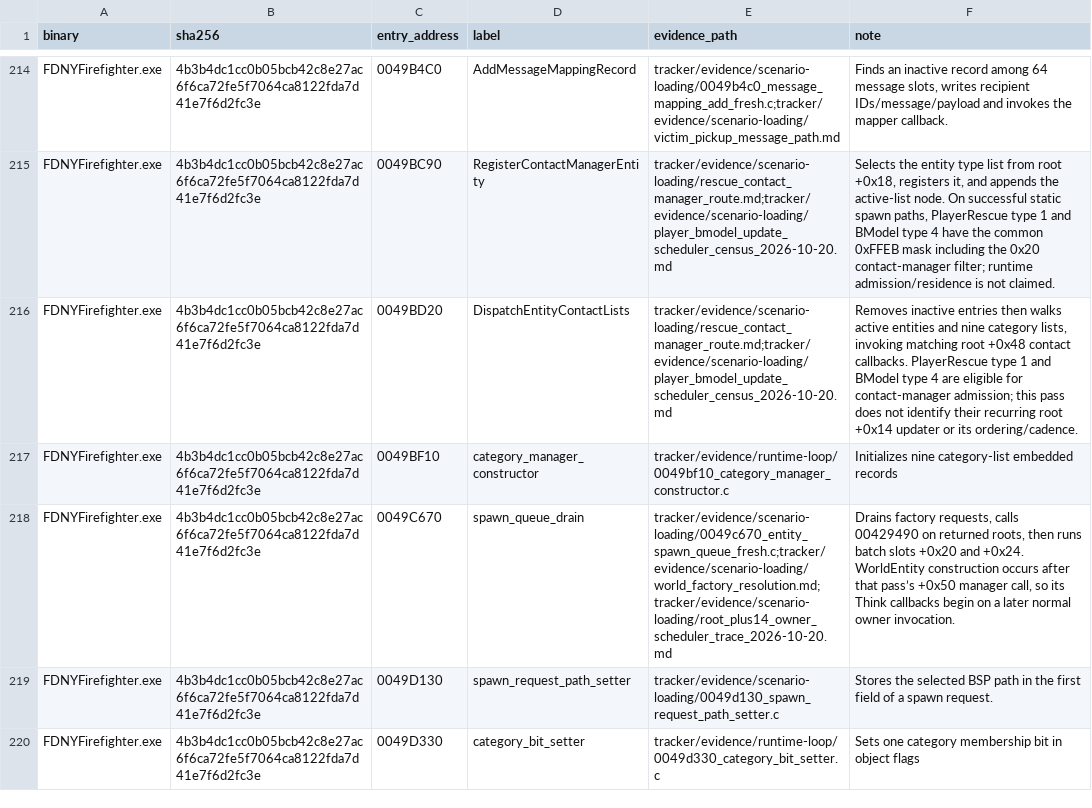
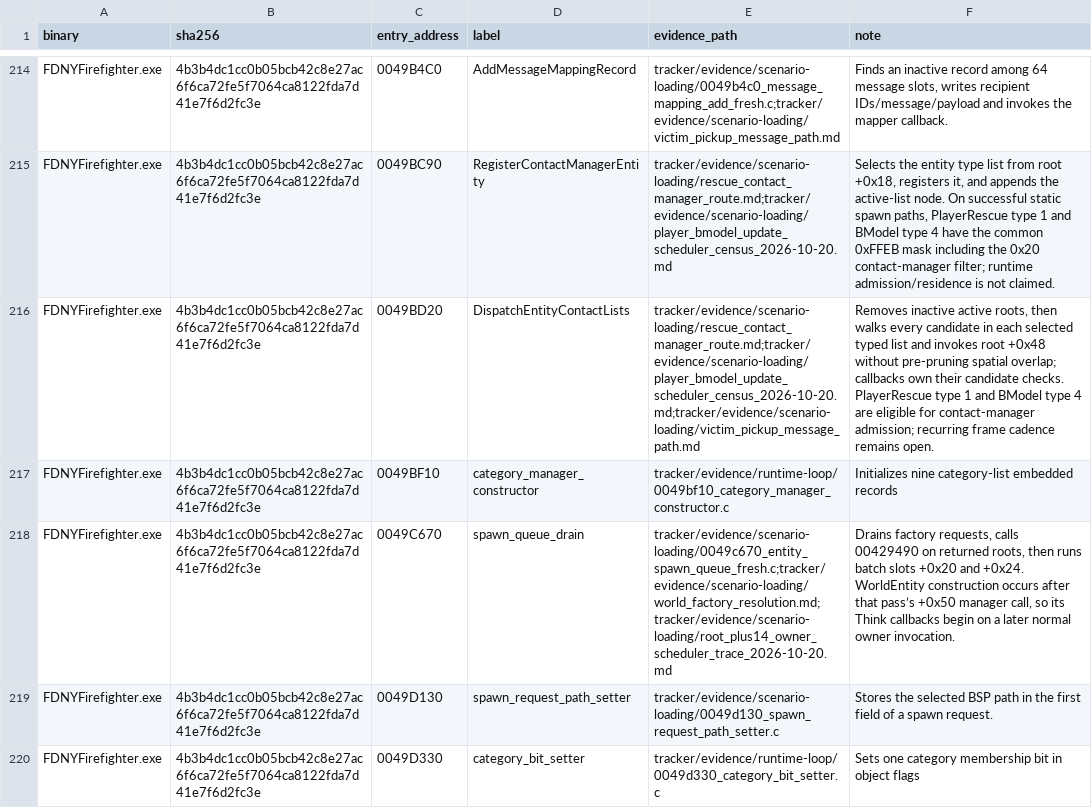
Before and after one commit to JacobPilawa/fdny-maps, a CSV file: decomp_revised/tracker/function_reviews.csv, drawn as a sheet; only a part is shown, gaps mark what is left out; the diff names each change by its address in the sheet, - before the commit and + after, or states it on an @@ line.

```diff
--- a/decomp_revised/tracker/function_reviews.csv
+++ b/decomp_revised/tracker/function_reviews.csv
-E216 (evidence_path): tracker/evidence/scenario-loading/rescue_contact_manager_route.md;tracker/evidence/scenario-loading/player_bmodel_update_scheduler_census_2026-10-20.md
+E216 (evidence_path): tracker/evidence/scenario-loading/rescue_contact_manager_route.md;tracker/evidence/scenario-loading/player_bmodel_update_scheduler_census_2026-10-20.md;tracker/evidence/scenario-loading/victim_pickup_message_path.md
-F216 (note): Removes inactive entries then walks active entities and nine category lists, invoking matching root +0x48 contact callbacks. PlayerRescue type 1 and BModel type 4 are eligible for contact-manager admission; this pass does not identify their recurring root +0x14 updater or its ordering/cadence.
+F216 (note): Removes inactive active roots, then walks every candidate in each selected typed list and invokes root +0x48 without pre-pruning spatial overlap; callbacks own their candidate checks. PlayerRescue type 1 and BModel type 4 are eligible for contact-manager admission; recurring frame cadence remains open.
```
Also changed, not shown: decomp_revised/tracker/progress_history.csv, 2 other files.
